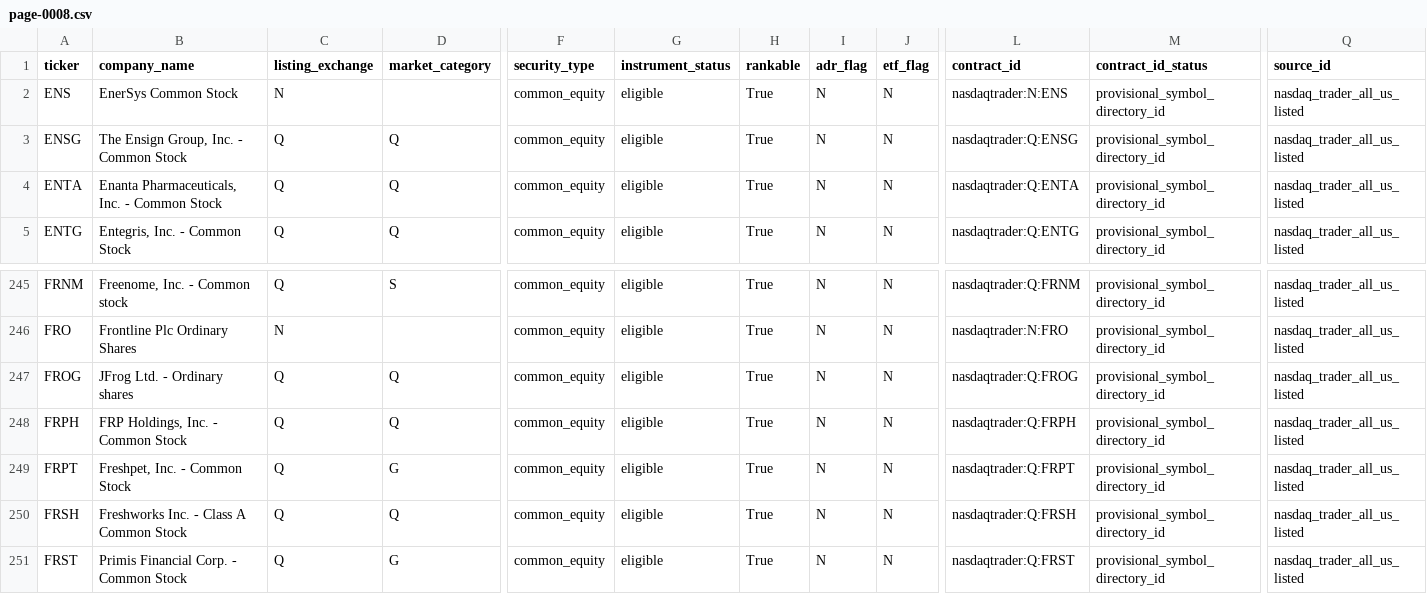
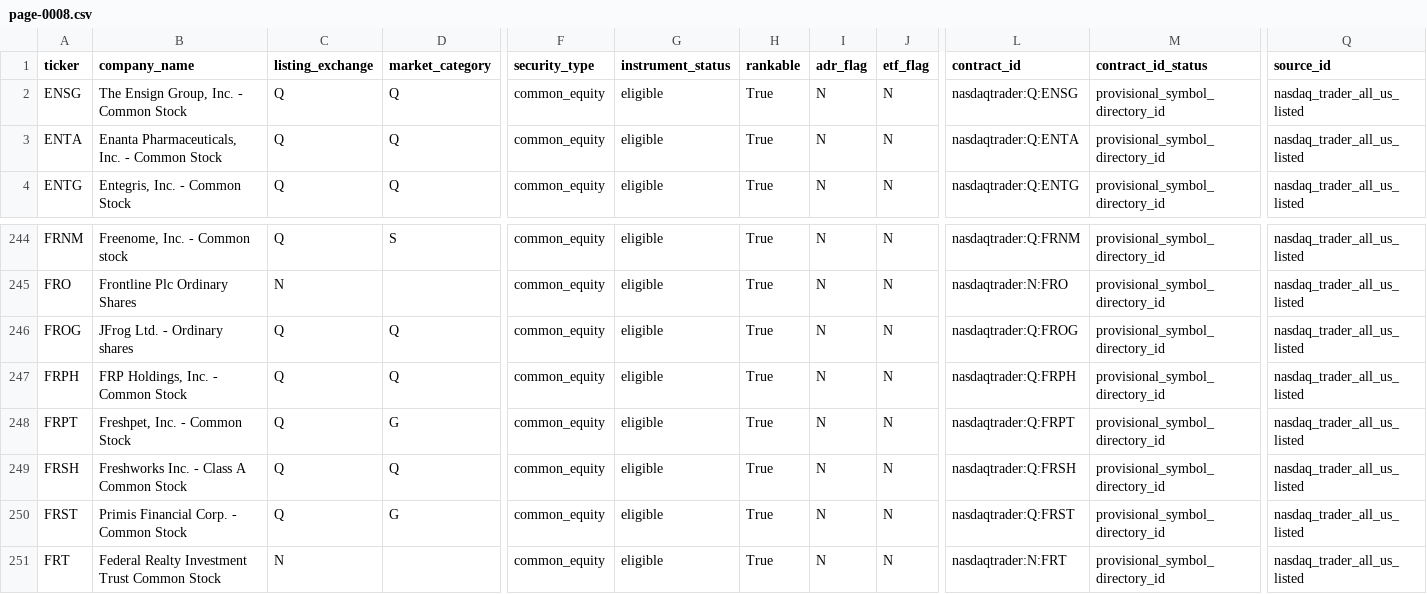
Before and after one commit to chelovekodessa/qrgf-market-data, a CSV file: data/latest/pages/page-0008.csv, drawn as a sheet; only a part is shown, gaps mark what is left out; removed rows and columns are numbered as before the commit, all else as after; rows hold the shown columns only; the diff names each change by its address in the sheet, - before the commit and + after, or states it on an @@ line.

```diff
--- a/data/latest/pages/page-0008.csv
+++ b/data/latest/pages/page-0008.csv
-row 2: ENS | EnerSys Common Stock | N |  | common_equity | eligible | True | N | N | nasdaqtrader:N:ENS | provisional_symbol_directory_id | nasdaq_trader_all_us_listed
+row 251: FRT | Federal Realty Investment Trust Common Stock | N |  | common_equity | eligible | True | N | N | nasdaqtrader:N:FRT | provisional_symbol_directory_id | nasdaq_trader_all_us_listed
```
Also changed, not shown: data/latest/pages/page-0005.csv, data/latest/pages/page-0006.csv, 15 other files.
